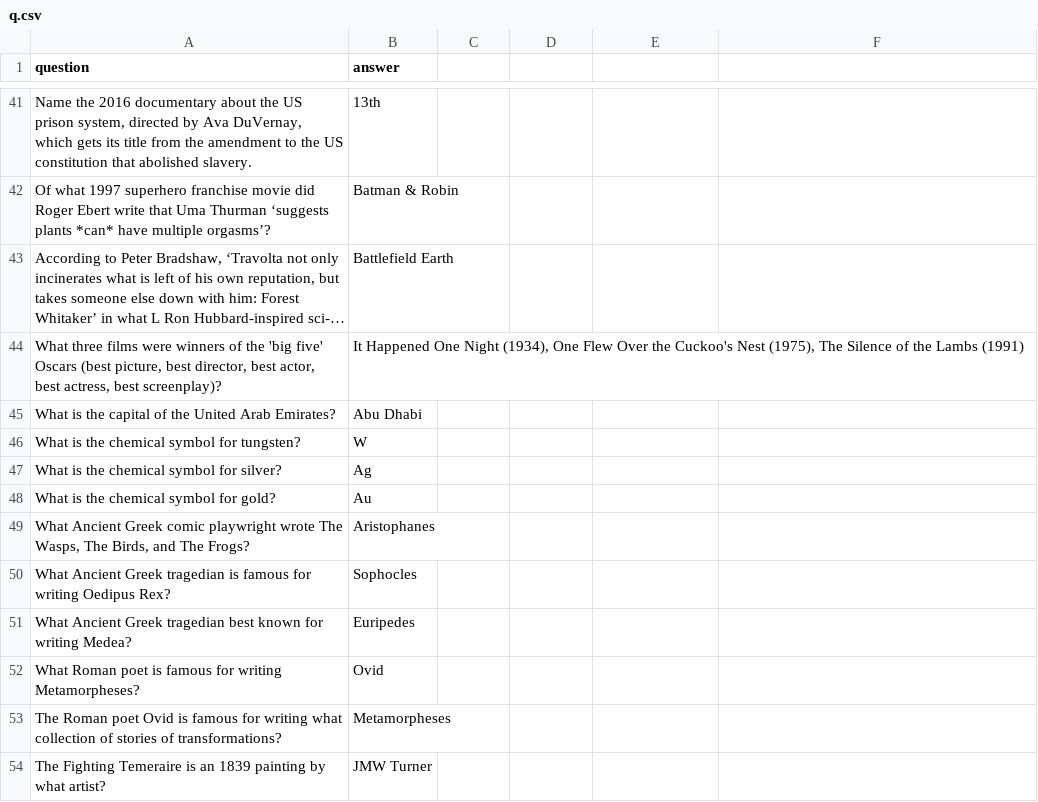
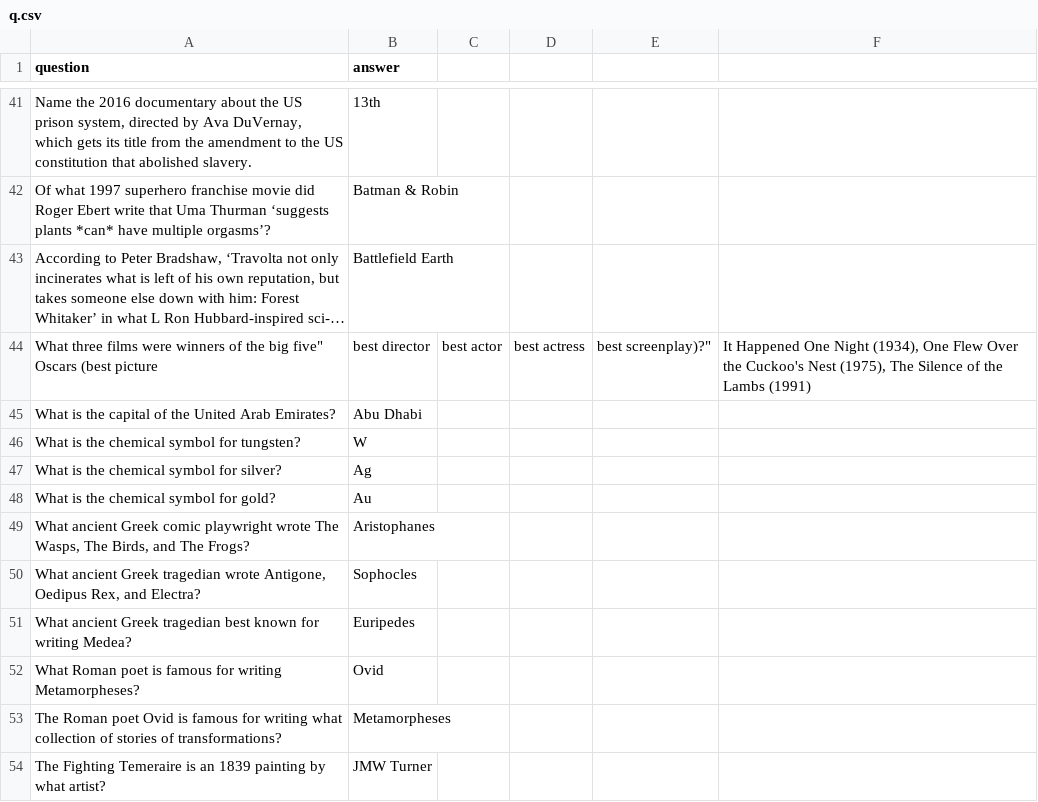
Before and after one commit to jimbostephens/Quizetta, a CSV file: q.csv, drawn as a sheet; only a part is shown, gaps mark what is left out; long unchanged cells end in …; removed rows and columns are numbered as before the commit, all else as after; the diff names each change by its address in the sheet, - before the commit and + after, or states it on an @@ line.

Commit message:
Update q.csv

```diff
--- a/q.csv
+++ b/q.csv
-row 44: What three films were winners of the 'big five' Oscars (best picture, best director, best actor, best actress, best screenplay)? | It Happened One Night (1934), One Flew Over the Cuckoo's Nest (1975), The Silence of the Lambs (1991)
+row 44: What three films were winners of the big five" Oscars (best picture | best director | best actor | best actress | best screenplay)?" | It Happened One Night (1934), One Flew Over the Cuckoo's Nest (1975), The Silence of the Lambs (1991)
-A49 (question): What Ancient Greek comic…
+A49 (question): What ancient Greek comic…
-A50 (question): What Ancient Greek tragedian is famous for writing Oedipus Rex?
+A50 (question): What ancient Greek tragedian wrote Antigone, Oedipus Rex, and Electra?
-A51 (question): What Ancient Greek tragedian…
+A51 (question): What ancient Greek tragedian…
```
